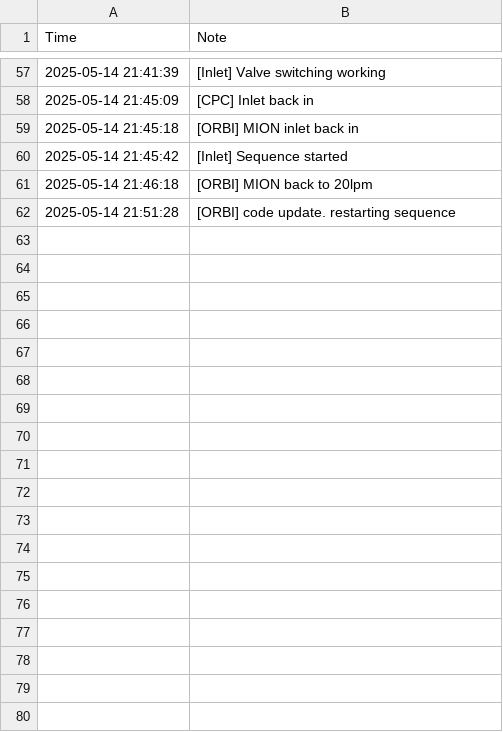
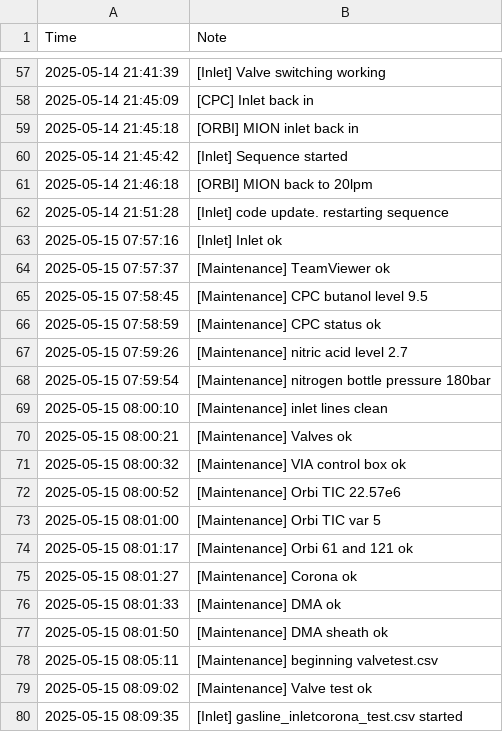
Before and after one commit to yl1Ara/macehead_controls, a CSV file: diaries/diary.csv, drawn as a sheet; only a part is shown, gaps mark what is left out.

```diff
--- a/diaries/diary.csv
+++ b/diaries/diary.csv
@@ -61,2 +61,20 @@ Time,Note
 2025-05-14 21:46:18,[ORBI] MION back to 20lpm
-2025-05-14 21:51:28,[ORBI] code update. restarting sequence
+2025-05-14 21:51:28,[Inlet] code update. restarting sequence
+2025-05-15 07:57:16,[Inlet] Inlet ok
+2025-05-15 07:57:37,[Maintenance] TeamViewer ok
+2025-05-15 07:58:45,[Maintenance] CPC butanol level 9.5
+2025-05-15 07:58:59,[Maintenance] CPC status ok
+2025-05-15 07:59:26,[Maintenance] nitric acid level 2.7
+2025-05-15 07:59:54,[Maintenance] nitrogen bottle pressure 180bar
+2025-05-15 08:00:10,[Maintenance] inlet lines clean
+2025-05-15 08:00:21,[Maintenance] Valves ok
+2025-05-15 08:00:32,[Maintenance] VIA control box ok
+2025-05-15 08:00:52,[Maintenance] Orbi TIC 22.57e6
+2025-05-15 08:01:00,[Maintenance] Orbi TIC  var 5
+2025-05-15 08:01:17,[Maintenance] Orbi 61 and 121 ok
+2025-05-15 08:01:27,[Maintenance] Corona ok
+2025-05-15 08:01:33,[Maintenance] DMA ok
+2025-05-15 08:01:50,[Maintenance] DMA sheath ok
+2025-05-15 08:05:11,[Maintenance] beginning valvetest.csv
+2025-05-15 08:09:02,[Maintenance] Valve test ok
+2025-05-15 08:09:35,[Inlet] gasline_inletcorona_test.csv started
```
Also changed, not shown: 4 other files.
